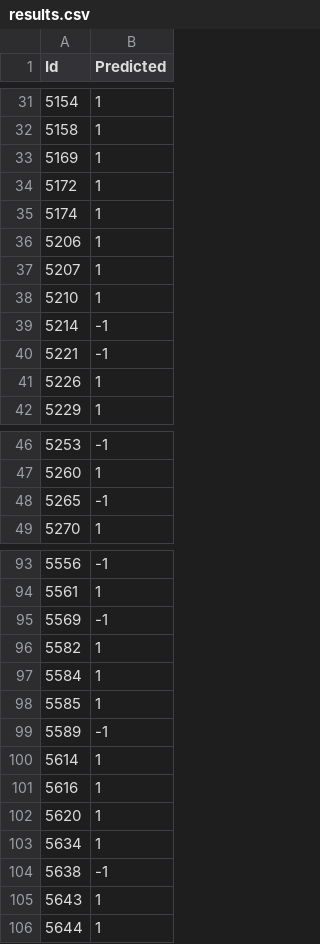
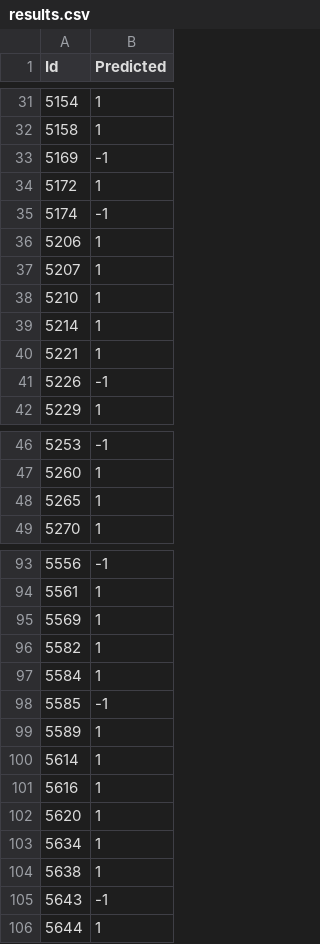
Before and after one commit to Mosaal/ECAC, a CSV file: Data/results.csv, drawn as a sheet; only a part is shown, gaps mark what is left out; the diff covers the shown part only.

```diff
--- a/Data/results.csv
+++ b/Data/results.csv
@@ -32,5 +32,5 @@ Id,Predicted
 5158,1
-5169,1
+5169,-1
 5172,1
-5174,1
+5174,-1
 5206,1
@@ -38,5 +38,5 @@ Id,Predicted
 5210,1
-5214,-1
-5221,-1
-5226,1
+5214,1
+5221,1
+5226,-1
 5229,1
@@ -47,3 +47,3 @@ Id,Predicted
 5260,1
-5265,-1
+5265,1
 5270,1
@@ -94,7 +94,7 @@ Id,Predicted
 5561,1
-5569,-1
+5569,1
 5582,1
 5584,1
-5585,1
-5589,-1
+5585,-1
+5589,1
 5614,1
@@ -103,4 +103,4 @@ Id,Predicted
 5634,1
-5638,-1
-5643,1
+5638,1
+5643,-1
 5644,1
```
Also changed, not shown: 47 edited cells elsewhere in this file, 10 other files.
